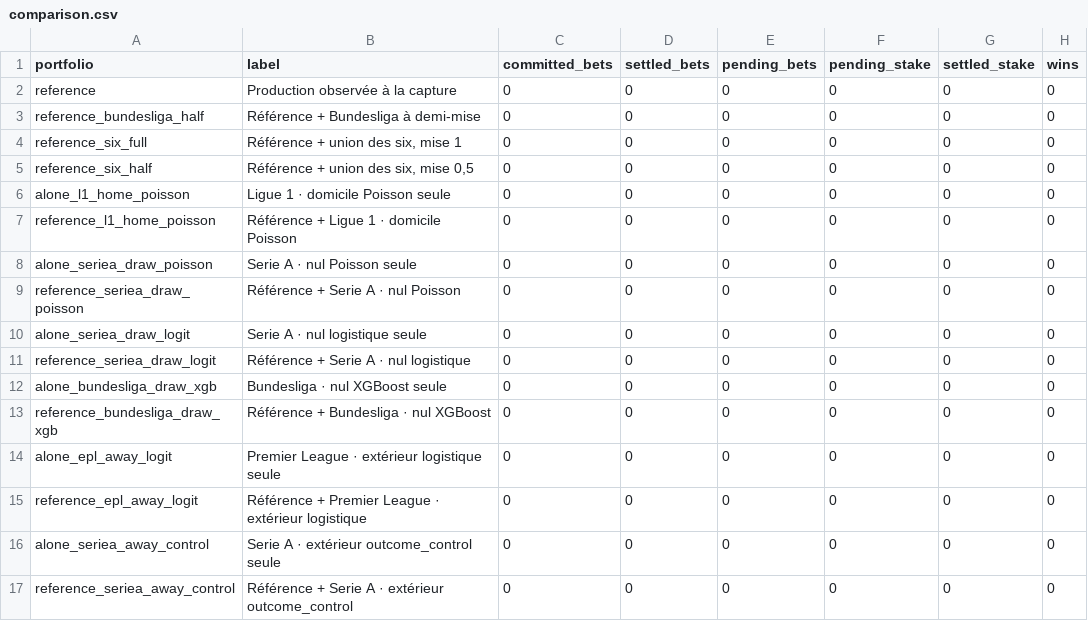
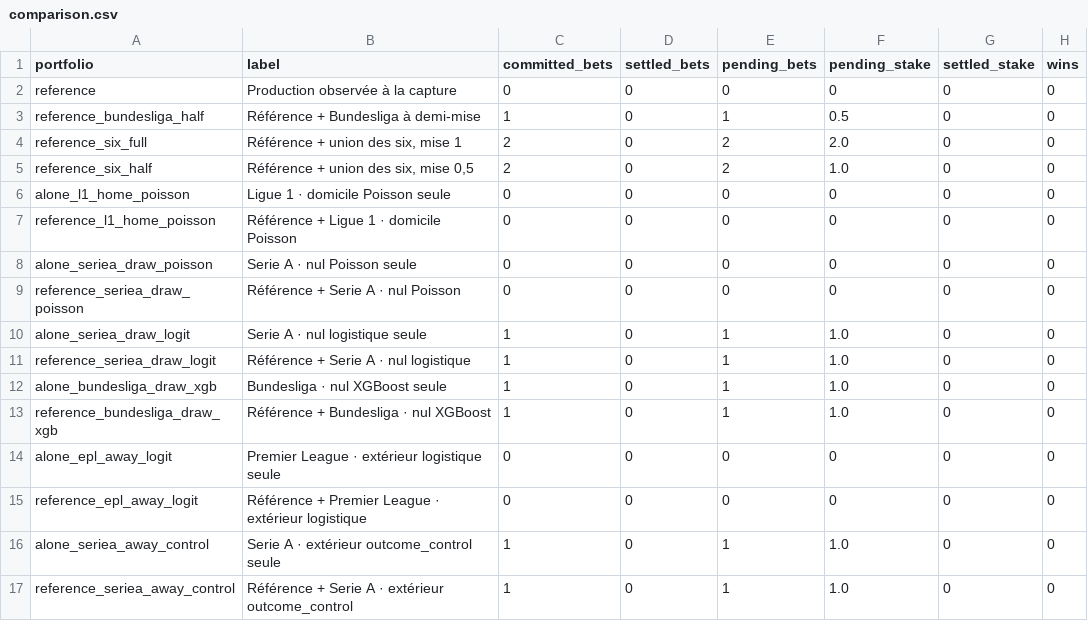
Before and after one commit to Mohamed-Ali-SOBHI/ScorePredict, a CSV file: comparison.csv, drawn as a sheet; only a part is shown; the diff names each change by its address in the sheet, - before the commit and + after, or states it on an @@ line.

```diff
--- a/comparison.csv
+++ b/comparison.csv
-C3 (committed_bets): 0
+C3 (committed_bets): 1
-E3 (pending_bets): 0
+E3 (pending_bets): 1
-F3 (pending_stake): 0
+F3 (pending_stake): 0.5
-C4:C5 (committed_bets): 0
+C4:C5 (committed_bets): 2
-E4:E5 (pending_bets): 0
+E4:E5 (pending_bets): 2
-F4 (pending_stake): 0
+F4 (pending_stake): 2.0
-F5 (pending_stake): 0
+F5 (pending_stake): 1.0
-C10:C13 (committed_bets): 0
+C10:C13 (committed_bets): 1
-E10:E13 (pending_bets): 0
+E10:E13 (pending_bets): 1
-F10:F13 (pending_stake): 0
+F10:F13 (pending_stake): 1.0
-C16:C17 (committed_bets): 0
+C16:C17 (committed_bets): 1
-E16:E17 (pending_bets): 0
+E16:E17 (pending_bets): 1
-F16:F17 (pending_stake): 0
+F16:F17 (pending_stake): 1.0
```
Also changed, not shown: 18 other files.
